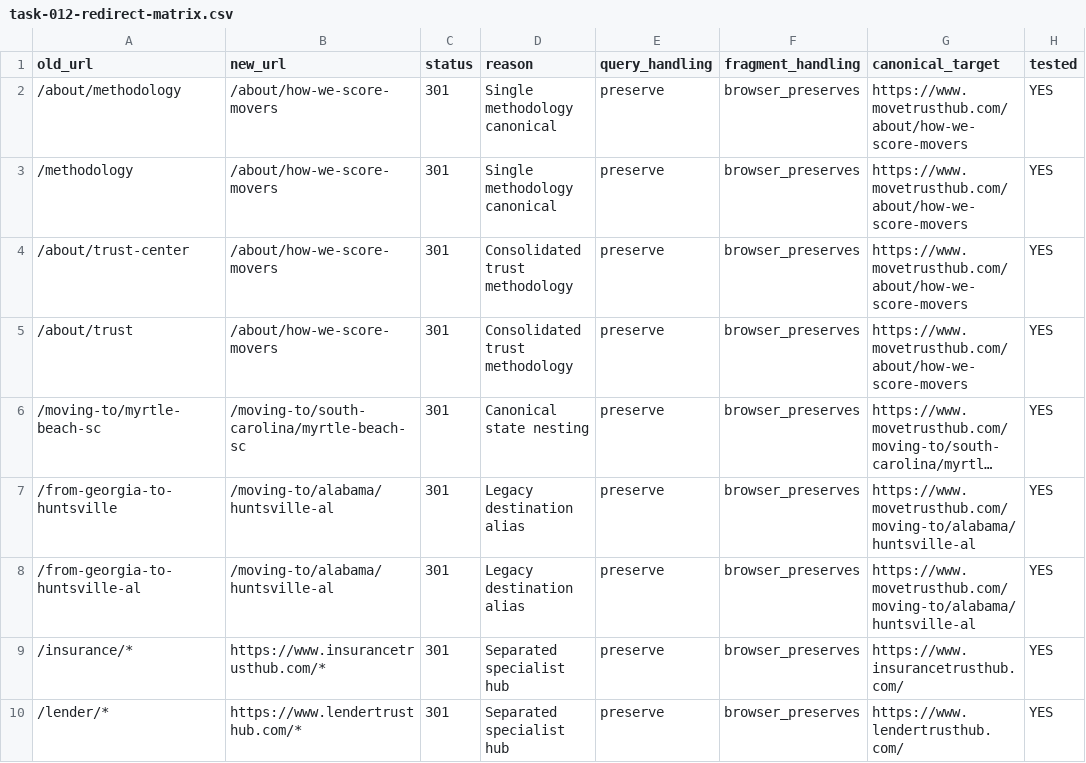
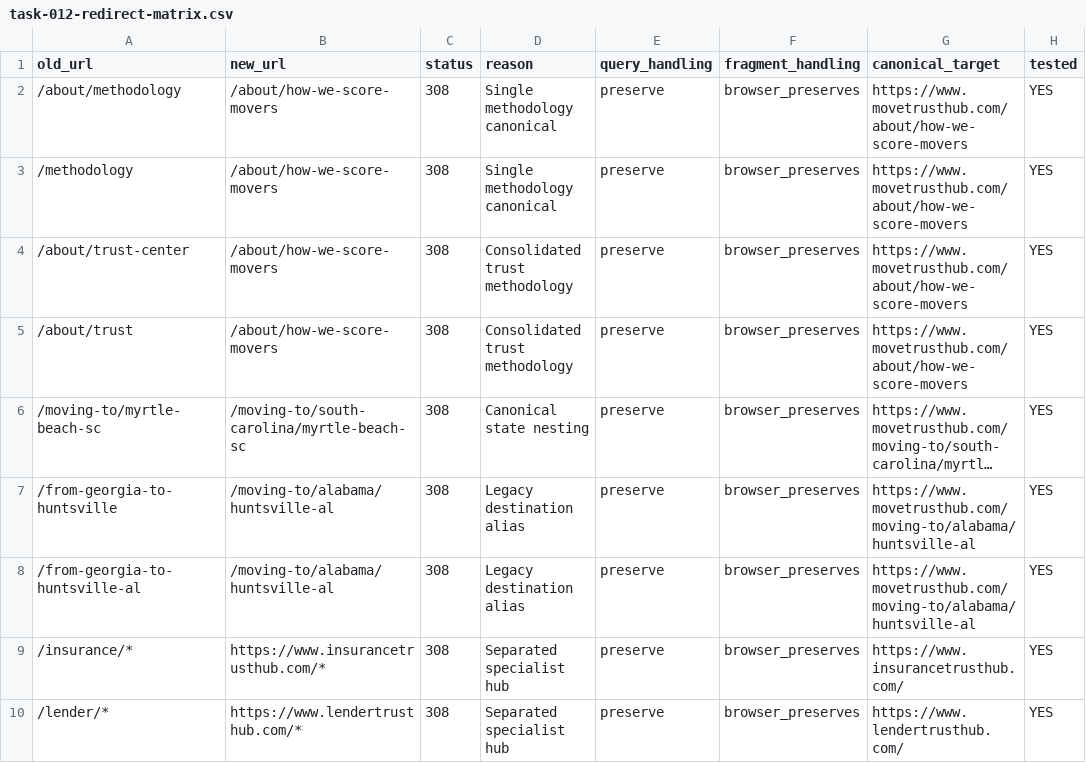
Before and after one commit to savitz25/Move-trust-Hub, a CSV file: docs/task-012-redirect-matrix.csv, drawn as a sheet; long unchanged cells end in …; the diff names each change by its address in the sheet, - before the commit and + after, or states it on an @@ line.

Commit message:
Build Task 013 launch candidate

```diff
--- a/docs/task-012-redirect-matrix.csv
+++ b/docs/task-012-redirect-matrix.csv
-C2:C10 (status): 301
+C2:C10 (status): 308
```
Also changed, not shown: 37 other files.
